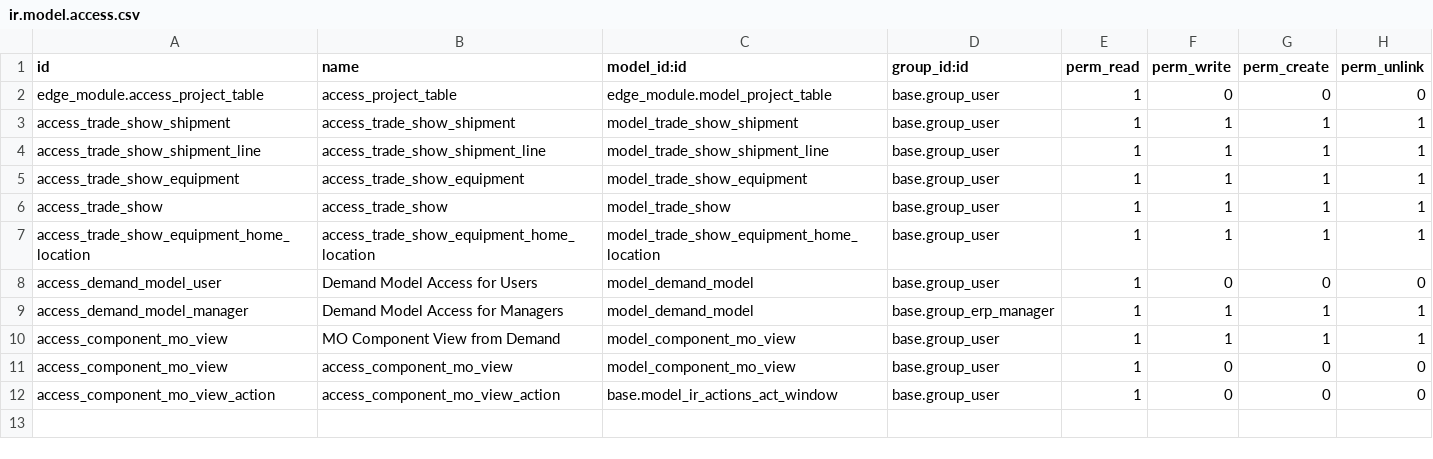
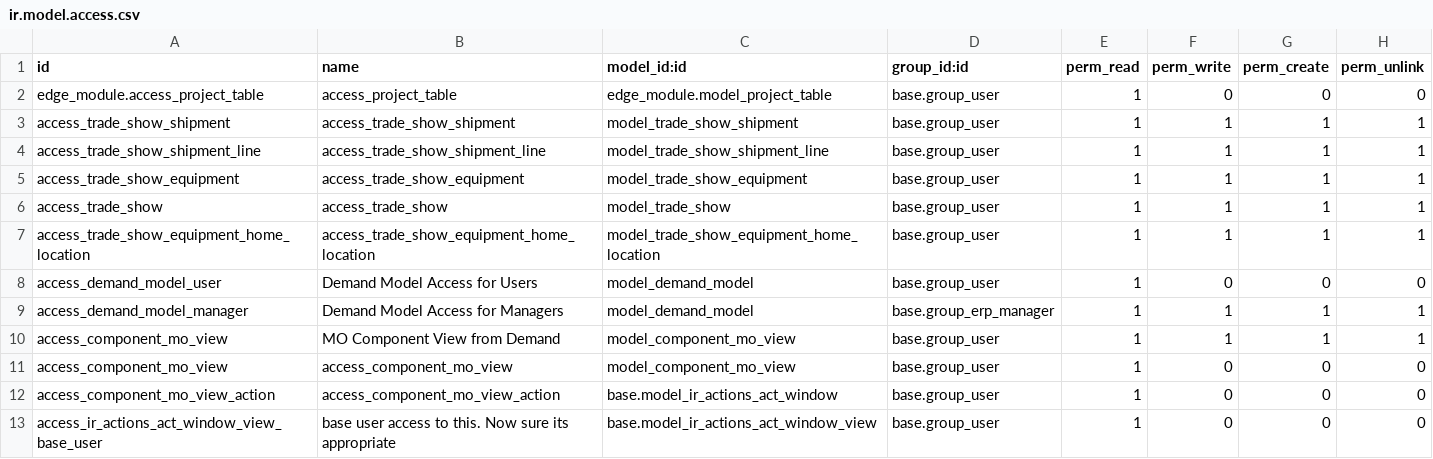
Before and after one commit to rtrice-edge/Edge-Autonomy-HSV, a CSV file: edge_module/security/ir.model.access.csv, drawn as a sheet; the diff names each change by its address in the sheet, - before the commit and + after, or states it on an @@ line.

```diff
--- a/edge_module/security/ir.model.access.csv
+++ b/edge_module/security/ir.model.access.csv
+row 13: access_ir_actions_act_window_view_base_user | base user access to this. Now sure its appropriate | base.model_ir_actions_act_window_view | base.group_user | 1 | 0 | 0 | 0
```
